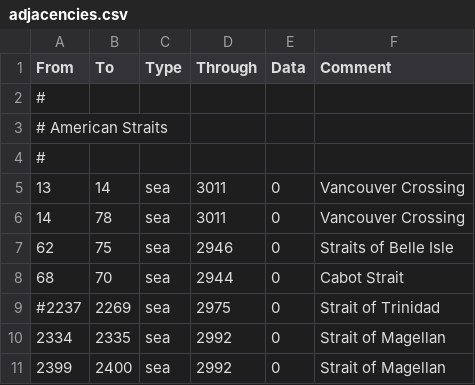
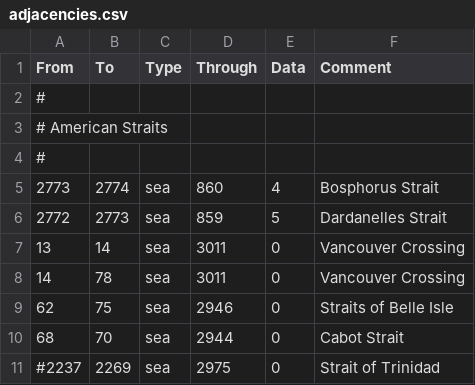
Before and after one commit to Remis932/Frederick-s-Nightmare-Mod, a CSV file: map/adjacencies.csv, drawn as a sheet; only a part is shown; the shorter side is filled out with more unchanged rows.

```diff
--- a/map/adjacencies.csv
+++ b/map/adjacencies.csv
@@ -4,2 +4,4 @@ From;To;Type;Through;Data;Comment
 #
+2773;2774;sea;860;4;Bosphorus Strait
+2772;2773;sea;859;5;Dardanelles Strait
 13;14;sea;3011;0;Vancouver Crossing
```
Also changed, not shown: localisation/00_local_loc.csv, 13 other files.
